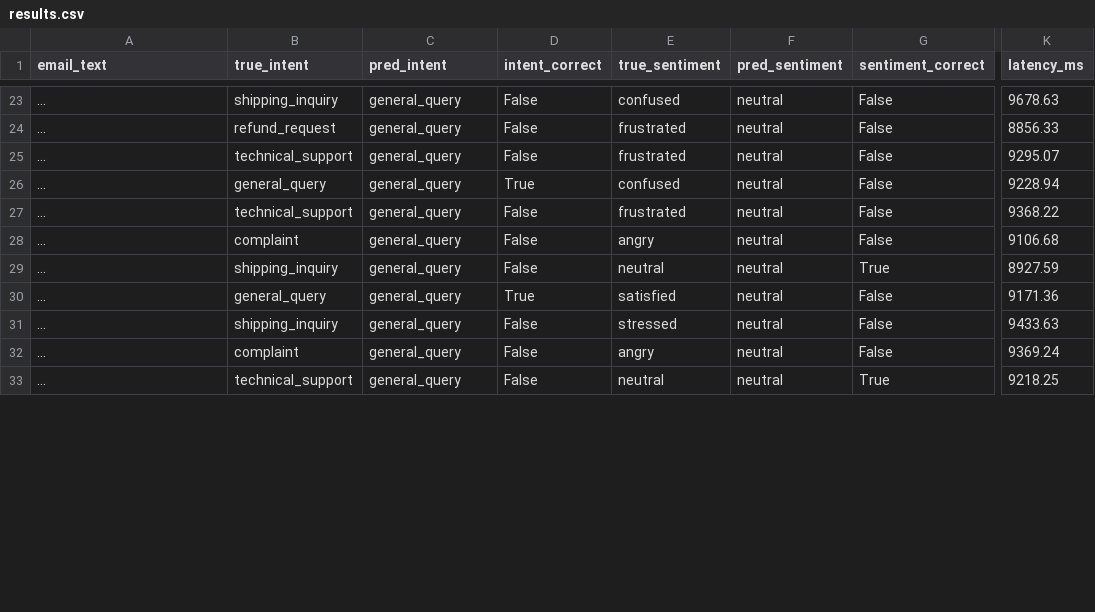
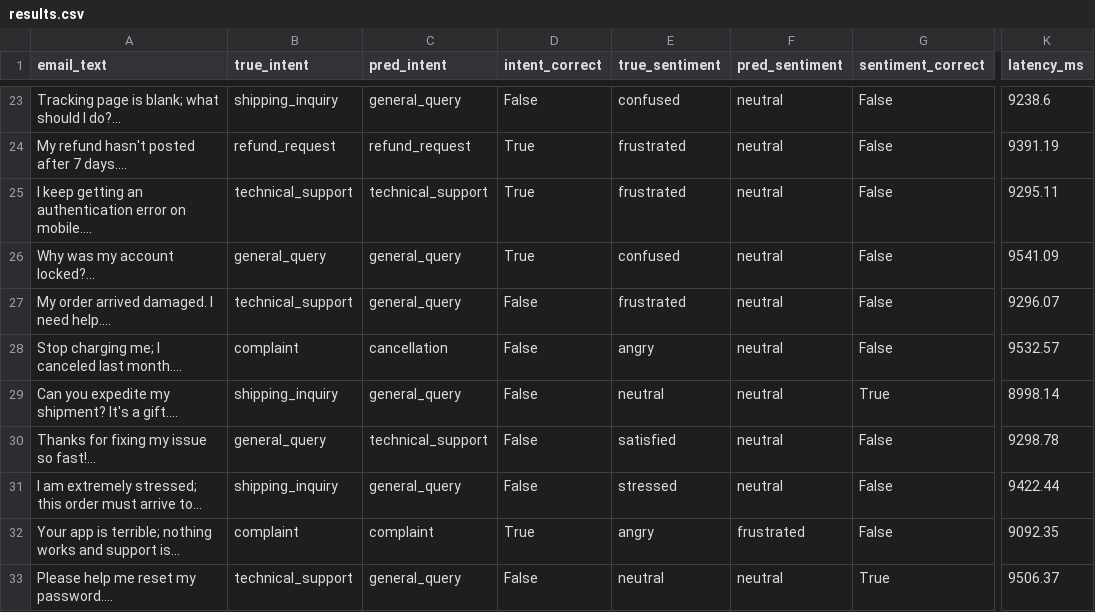
Before and after one commit to jayram-code/ark-agent-agi, a CSV file: evaluation/results.csv, drawn as a sheet; only a part is shown, gaps mark what is left out; the diff covers the shown part only; the diff names each change by its address in the sheet, - before the commit and + after, or states it on an @@ line.

```diff
--- a/evaluation/results.csv
+++ b/evaluation/results.csv
-A23 (email_text): ...
+A23 (email_text): Tracking page is blank; what should I do?...
-K23 (latency_ms): 9678.63
+K23 (latency_ms): 9238.6
-A24 (email_text): ...
+A24 (email_text): My refund hasn't posted after 7 days....
-C24 (pred_intent): general_query
+C24 (pred_intent): refund_request
-D24:D25 (intent_correct): False
+D24:D25 (intent_correct): True
-K24 (latency_ms): 8856.33
+K24 (latency_ms): 9391.19
-A25 (email_text): ...
+A25 (email_text): I keep getting an authentication error on mobile....
-C25 (pred_intent): general_query
+C25 (pred_intent): technical_support
-K25 (latency_ms): 9295.07
+K25 (latency_ms): 9295.11
-A26 (email_text): ...
+A26 (email_text): Why was my account locked?...
-K26 (latency_ms): 9228.94
+K26 (latency_ms): 9541.09
-A27 (email_text): ...
+A27 (email_text): My order arrived damaged. I need help....
-K27 (latency_ms): 9368.22
+K27 (latency_ms): 9296.07
-A28 (email_text): ...
+A28 (email_text): Stop charging me; I canceled last month....
-C28 (pred_intent): general_query
+C28 (pred_intent): cancellation
-K28 (latency_ms): 9106.68
+K28 (latency_ms): 9532.57
-A29 (email_text): ...
+A29 (email_text): Can you expedite my shipment? It's a gift....
-K29 (latency_ms): 8927.59
+K29 (latency_ms): 8998.14
-A30 (email_text): ...
+A30 (email_text): Thanks for fixing my issue so fast!...
-C30 (pred_intent): general_query
+C30 (pred_intent): technical_support
-D30 (intent_correct): True
+D30 (intent_correct): False
-K30 (latency_ms): 9171.36
+K30 (latency_ms): 9298.78
-A31 (email_text): ...
+A31 (email_text): I am extremely stressed; this order must arrive to...
-K31 (latency_ms): 9433.63
+K31 (latency_ms): 9422.44
-A32 (email_text): ...
+A32 (email_text): Your app is terrible; nothing works and support is...
-C32 (pred_intent): general_query
+C32 (pred_intent): complaint
-D32 (intent_correct): False
+D32 (intent_correct): True
-F32 (pred_sentiment): neutral
+F32 (pred_sentiment): frustrated
-K32 (latency_ms): 9369.24
+K32 (latency_ms): 9092.35
-A33 (email_text): ...
+A33 (email_text): Please help me reset my password....
-K33 (latency_ms): 9218.25
+K33 (latency_ms): 9506.37
```
Also changed, not shown: 120 edited cells elsewhere in this file, 56 other files.
